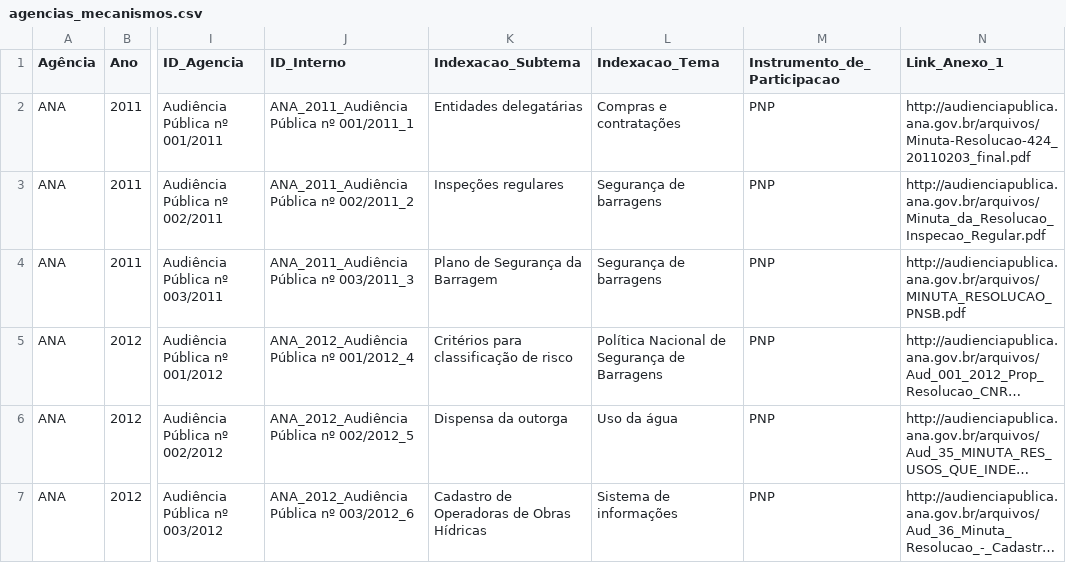
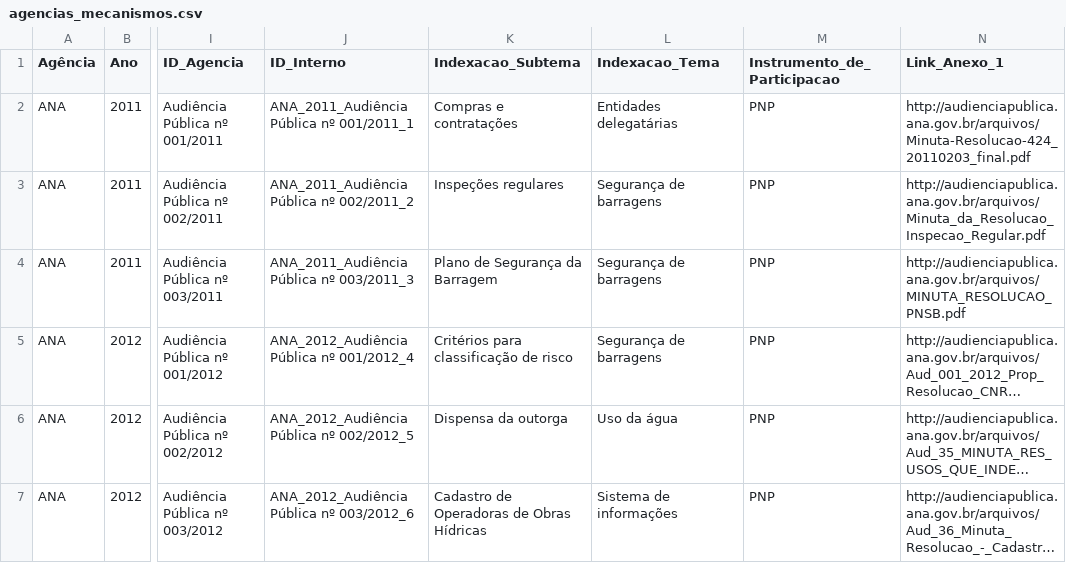
Before and after one commit to ValentimNeves/regemnumeros, a CSV file: agencias_mecanismos.csv, drawn as a sheet; only a part is shown, gaps mark what is left out; long unchanged cells end in …; the diff covers the shown part only; the diff names each change by its address in the sheet, - before the commit and + after, or states it on an @@ line.

```diff
--- a/agencias_mecanismos.csv
+++ b/agencias_mecanismos.csv
-K2 (Indexacao_Subtema): Entidades delegatárias
+K2 (Indexacao_Subtema): Compras e contratações
-L2 (Indexacao_Tema): Compras e contratações
+L2 (Indexacao_Tema): Entidades delegatárias
-L5 (Indexacao_Tema): Política Nacional de Segurança de Barragens
+L5 (Indexacao_Tema): Segurança de barragens
```
Also changed, not shown: 103 edited cells elsewhere in this file, agencias_contribuicoes.csv, 3 other files.
